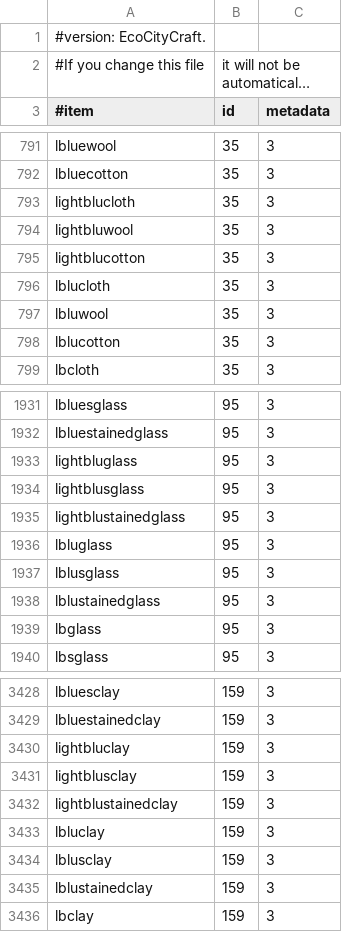
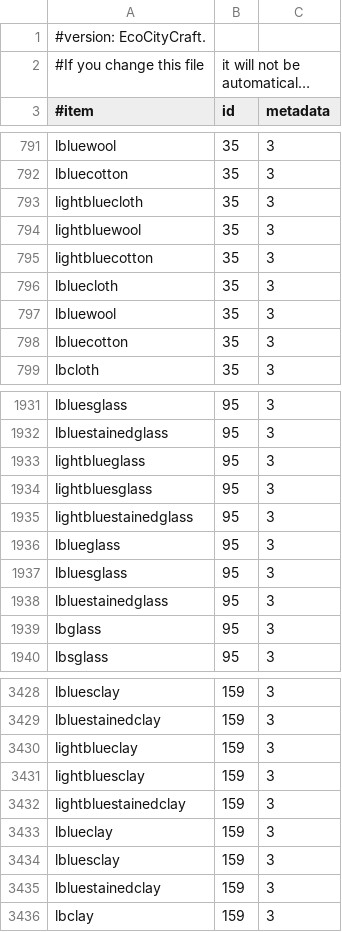
Before and after one commit to OinkyOverlord/items.csv, a CSV file: items.csv, drawn as a sheet; only a part is shown, gaps mark what is left out; long unchanged cells end in …; the diff covers the shown part only.

Commit message:
Corrected the spelling of the color blue.

```diff
--- a/items.csv
+++ b/items.csv
@@ -792,8 +792,8 @@ lbluewool,35,3
 lbluecotton,35,3
-lightblucloth,35,3
-lightbluwool,35,3
-lightblucotton,35,3
-lblucloth,35,3
-lbluwool,35,3
-lblucotton,35,3
+lightbluecloth,35,3
+lightbluewool,35,3
+lightbluecotton,35,3
+lbluecloth,35,3
+lbluewool,35,3
+lbluecotton,35,3
 lbcloth,35,3
@@ -1932,8 +1932,8 @@ lbluesglass,95,3
 lbluestainedglass,95,3
-lightbluglass,95,3
-lightblusglass,95,3
-lightblustainedglass,95,3
-lbluglass,95,3
-lblusglass,95,3
-lblustainedglass,95,3
+lightblueglass,95,3
+lightbluesglass,95,3
+lightbluestainedglass,95,3
+lblueglass,95,3
+lbluesglass,95,3
+lbluestainedglass,95,3
 lbglass,95,3
@@ -3429,8 +3429,8 @@ lbluesclay,159,3
 lbluestainedclay,159,3
-lightbluclay,159,3
-lightblusclay,159,3
-lightblustainedclay,159,3
-lbluclay,159,3
-lblusclay,159,3
-lblustainedclay,159,3
+lightblueclay,159,3
+lightbluesclay,159,3
+lightbluestainedclay,159,3
+lblueclay,159,3
+lbluesclay,159,3
+lbluestainedclay,159,3
 lbclay,159,3
```
Also changed, not shown: 26 edited cells elsewhere in this file.
